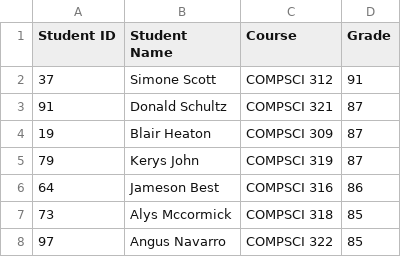
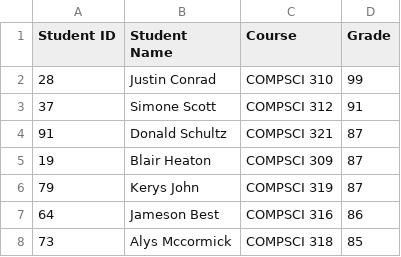
Before and after one commit to JoseStructuralEngineer/jose-assignment-4, a CSV file: course1.csv, drawn as a sheet; only a part is shown; the shorter side is filled out with more unchanged rows.

```diff
--- a/course1.csv
+++ b/course1.csv
@@ -1,2 +1,3 @@
 Student ID,Student Name,Course,Grade
+28,Justin Conrad,COMPSCI 310,99
 37,Simone Scott,COMPSCI 312,91
```
Also changed, not shown: course2.csv, course3.csv, 2 other files.
